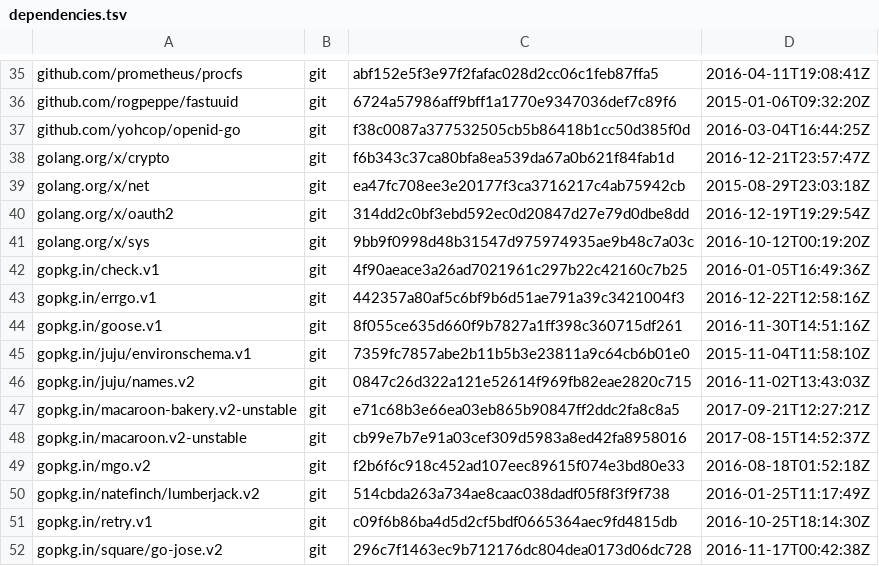
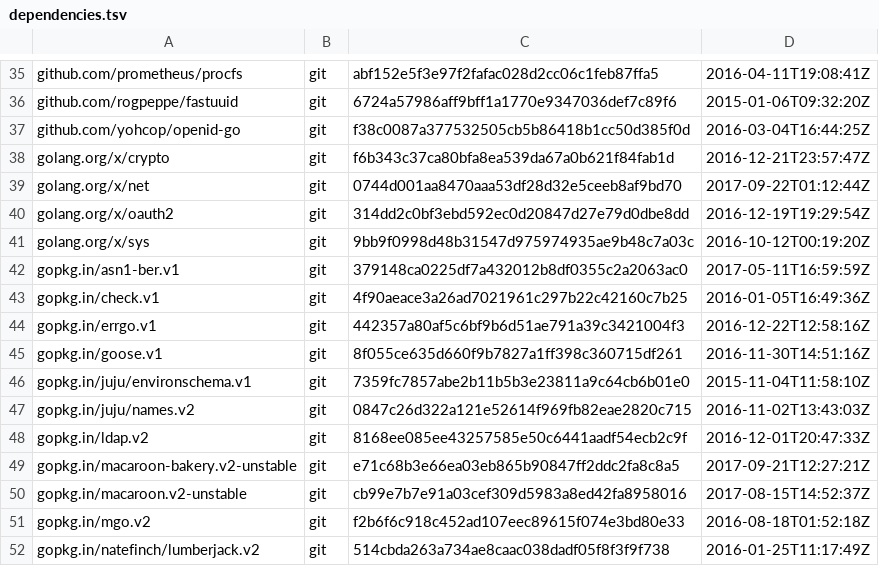
Before and after one commit to canonical/candid, a TSV file: dependencies.tsv, drawn as a sheet; only a part is shown, gaps mark what is left out; the shorter side is filled out with more unchanged rows.

Commit message:
idp/ldap: Add LDAP identity provider

```diff
--- a/dependencies.tsv
+++ b/dependencies.tsv
@@ -38,5 +38,6 @@ github.com/yohcop/openid-go	git	f38c0087a377532505cb5b86418b1cc50d385f0d	2016-03
 golang.org/x/crypto	git	f6b343c37ca80bfa8ea539da67a0b621f84fab1d	2016-12-21T23:57:47Z
-golang.org/x/net	git	ea47fc708ee3e20177f3ca3716217c4ab75942cb	2015-08-29T23:03:18Z
+golang.org/x/net	git	0744d001aa8470aaa53df28d32e5ceeb8af9bd70	2017-09-22T01:12:44Z
 golang.org/x/oauth2	git	314dd2c0bf3ebd592ec0d20847d27e79d0dbe8dd	2016-12-19T19:29:54Z
 golang.org/x/sys	git	9bb9f0998d48b31547d975974935ae9b48c7a03c	2016-10-12T00:19:20Z
+gopkg.in/asn1-ber.v1	git	379148ca0225df7a432012b8df0355c2a2063ac0	2017-05-11T16:59:59Z
 gopkg.in/check.v1	git	4f90aeace3a26ad7021961c297b22c42160c7b25	2016-01-05T16:49:36Z
@@ -46,2 +47,3 @@ gopkg.in/juju/environschema.v1	git	7359fc7857abe2b11b5b3e23811a9c64cb6b01e0	2015
 gopkg.in/juju/names.v2	git	0847c26d322a121e52614f969fb82eae2820c715	2016-11-02T13:43:03Z
+gopkg.in/ldap.v2	git	8168ee085ee43257585e50c6441aadf54ecb2c9f	2016-12-01T20:47:33Z
 gopkg.in/macaroon-bakery.v2-unstable	git	e71c68b3e66ea03eb865b90847ff2ddc2fa8c8a5	2017-09-21T12:27:21Z
```
Also changed, not shown: 6 other files.
